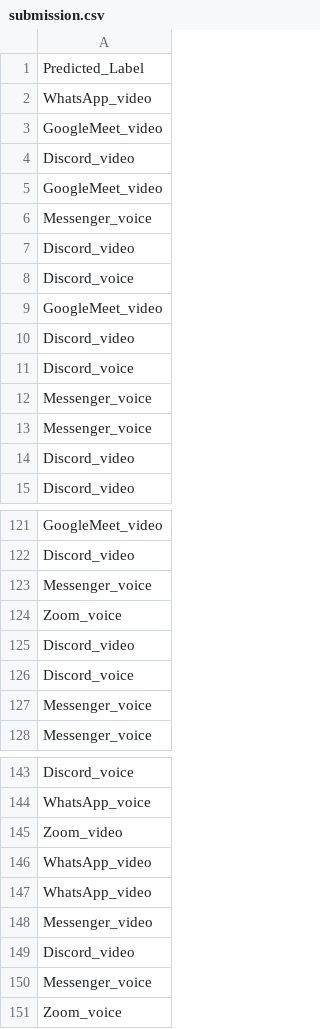
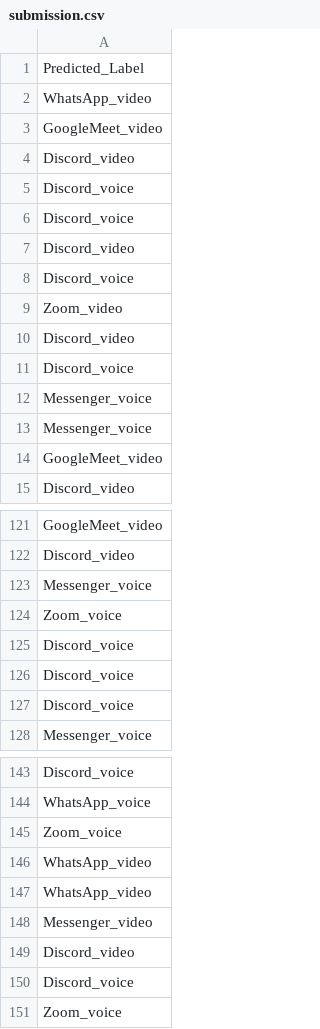
Before and after one commit to shauryahandu/Cyber_AI_Task_3, a CSV file: results/submission.csv, drawn as a sheet; only a part is shown, gaps mark what is left out; the diff covers the shown part only.

```diff
--- a/results/submission.csv
+++ b/results/submission.csv
@@ -4,7 +4,7 @@ GoogleMeet_video
 Discord_video
-GoogleMeet_video
-Messenger_voice
+Discord_voice
+Discord_voice
 Discord_video
 Discord_voice
-GoogleMeet_video
+Zoom_video
 Discord_video
@@ -13,3 +13,3 @@ Messenger_voice
 Messenger_voice
-Discord_video
+GoogleMeet_video
 Discord_video
@@ -124,5 +124,5 @@ Messenger_voice
 Zoom_voice
-Discord_video
 Discord_voice
-Messenger_voice
+Discord_voice
+Discord_voice
 Messenger_voice
@@ -144,3 +144,3 @@ Discord_voice
 WhatsApp_voice
-Zoom_video
+Zoom_voice
 WhatsApp_video
@@ -149,3 +149,3 @@ Messenger_video
 Discord_video
-Messenger_voice
+Discord_voice
 Zoom_voice
```
Also changed, not shown: 17 added rows, 17 removed rows and 13 moved rows elsewhere in this file, results/Testing_set_with_predictions.csv, results/predictions.csv, 7 other files.
